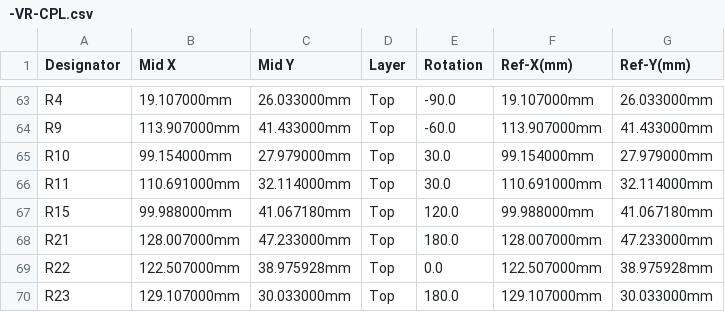
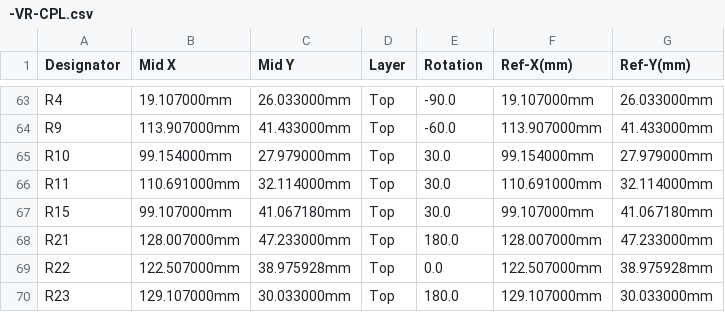
Before and after one commit to VFRenjoyer/hellen-VFR800, a CSV file: boards/VFRECU-VR-0.05/frame/-VR-CPL.csv, drawn as a sheet; only a part is shown, gaps mark what is left out.

```diff
--- a/boards/VFRECU-VR-0.05/frame/-VR-CPL.csv
+++ b/boards/VFRECU-VR-0.05/frame/-VR-CPL.csv
@@ -66,3 +66,3 @@ R10,99.154000mm,27.979000mm,Top,30.0,99.154000mm,27.979000mm
 R11,110.691000mm,32.114000mm,Top,30.0,110.691000mm,32.114000mm
-R15,99.988000mm,41.067180mm,Top,120.0,99.988000mm,41.067180mm
+R15,99.107000mm,41.067180mm,Top,30.0,99.107000mm,41.067180mm
 R21,128.007000mm,47.233000mm,Top,180.0,128.007000mm,47.233000mm
```
Also changed, not shown: boards/VFRECU-VR-0.05/board/VFRECU-VR-0.05-CPL.csv, 29 other files.
